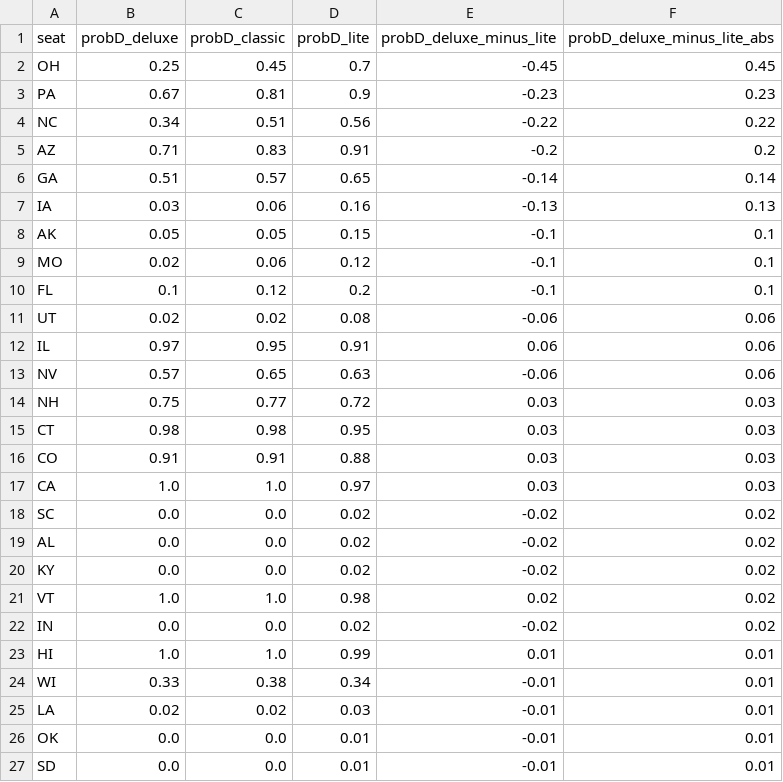
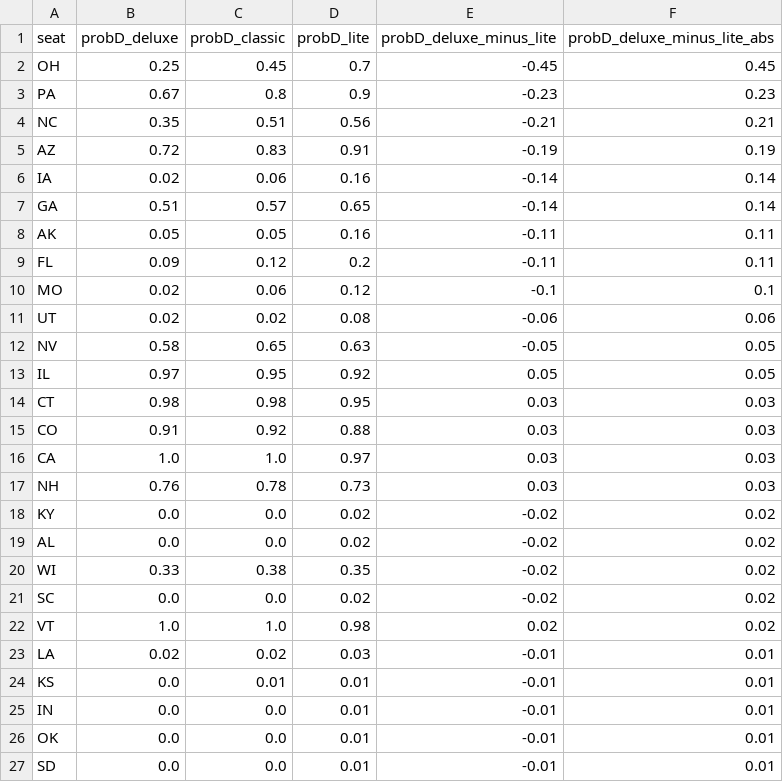
Before and after one commit to dcadata/fivey-is-an-emotional-fox, a CSV file: forecast_expression_comparisons/senate.csv, drawn as a sheet; only a part is shown; the diff covers the shown part only.

```diff
--- a/forecast_expression_comparisons/senate.csv
+++ b/forecast_expression_comparisons/senate.csv
@@ -2,25 +2,25 @@ seat,probD_deluxe,probD_classic,probD_lite,probD_deluxe_minus_lite,probD_deluxe_
 OH,0.25,0.45,0.7,-0.45,0.45
-PA,0.67,0.81,0.9,-0.23,0.23
-NC,0.34,0.51,0.56,-0.22,0.22
-AZ,0.71,0.83,0.91,-0.2,0.2
+PA,0.67,0.8,0.9,-0.23,0.23
+NC,0.35,0.51,0.56,-0.21,0.21
+AZ,0.72,0.83,0.91,-0.19,0.19
+IA,0.02,0.06,0.16,-0.14,0.14
 GA,0.51,0.57,0.65,-0.14,0.14
-IA,0.03,0.06,0.16,-0.13,0.13
-AK,0.05,0.05,0.15,-0.1,0.1
+AK,0.05,0.05,0.16,-0.11,0.11
+FL,0.09,0.12,0.2,-0.11,0.11
 MO,0.02,0.06,0.12,-0.1,0.1
-FL,0.1,0.12,0.2,-0.1,0.1
 UT,0.02,0.02,0.08,-0.06,0.06
-IL,0.97,0.95,0.91,0.06,0.06
-NV,0.57,0.65,0.63,-0.06,0.06
-NH,0.75,0.77,0.72,0.03,0.03
+NV,0.58,0.65,0.63,-0.05,0.05
+IL,0.97,0.95,0.92,0.05,0.05
 CT,0.98,0.98,0.95,0.03,0.03
-CO,0.91,0.91,0.88,0.03,0.03
+CO,0.91,0.92,0.88,0.03,0.03
 CA,1.0,1.0,0.97,0.03,0.03
+NH,0.76,0.78,0.73,0.03,0.03
+KY,0.0,0.0,0.02,-0.02,0.02
+AL,0.0,0.0,0.02,-0.02,0.02
+WI,0.33,0.38,0.35,-0.02,0.02
 SC,0.0,0.0,0.02,-0.02,0.02
-AL,0.0,0.0,0.02,-0.02,0.02
-KY,0.0,0.0,0.02,-0.02,0.02
 VT,1.0,1.0,0.98,0.02,0.02
-IN,0.0,0.0,0.02,-0.02,0.02
-HI,1.0,1.0,0.99,0.01,0.01
-WI,0.33,0.38,0.34,-0.01,0.01
 LA,0.02,0.02,0.03,-0.01,0.01
+KS,0.0,0.01,0.01,-0.01,0.01
+IN,0.0,0.0,0.01,-0.01,0.01
 OK,0.0,0.0,0.01,-0.01,0.01
```
Also changed, not shown: 1 added row, 1 removed row and 1 moved row elsewhere in this file, forecast_expression_comparisons/governor.csv, forecast_expression_comparisons/house.csv.
